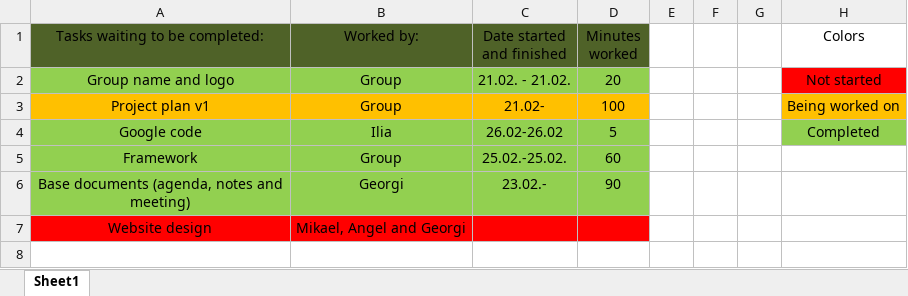
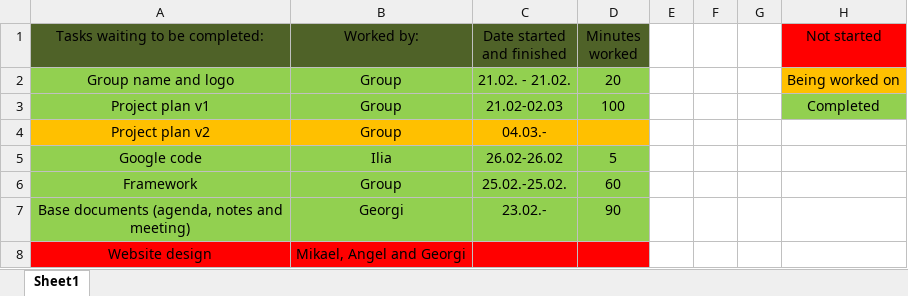
Before and after one commit to IliqNikushev/prop-d-proshots, an Excel workbook: Tasks.xlsx, sheet Sheet1, drawn as a sheet; values as stored, in another font and other column widths than the file's, no borders; addresses are those after the commit; the diff names each change by its address in the sheet, - before the commit and + after, or states it on an @@ line.

```diff
--- a/Tasks.xlsx (sheet Sheet1)
+++ b/Tasks.xlsx (sheet Sheet1)
-H1: Colors
+H1: Not started
-H1 fill: none
+H1 fill: #FF0000
-H2 (Not started): Not started
+H2 (Not started): Being worked on
-H2 fill: #FF0000
+H2 fill: #FFC000
-A3:D3 fill: #FFC000
+A3:D3 fill: #92D050
-C3 (Date started and finished): 21.02-
+C3 (Date started and finished): 21.02-02.03
-H3 (Not started): Being worked on
+H3 (Not started): Completed
-H3 fill: #FFC000
+H3 fill: #92D050
+row 4: Project plan v2 | Group | 04.03.-
-H5 (Not started): Completed
+H5 (Not started): (empty)
-H5 fill: #92D050
+H5 fill: none
```
